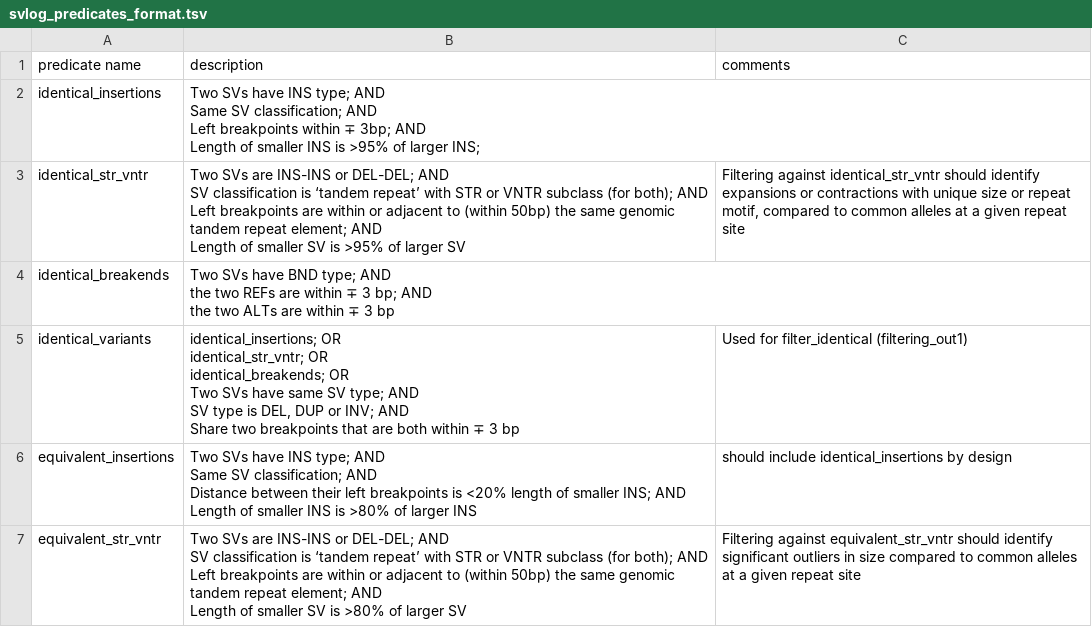
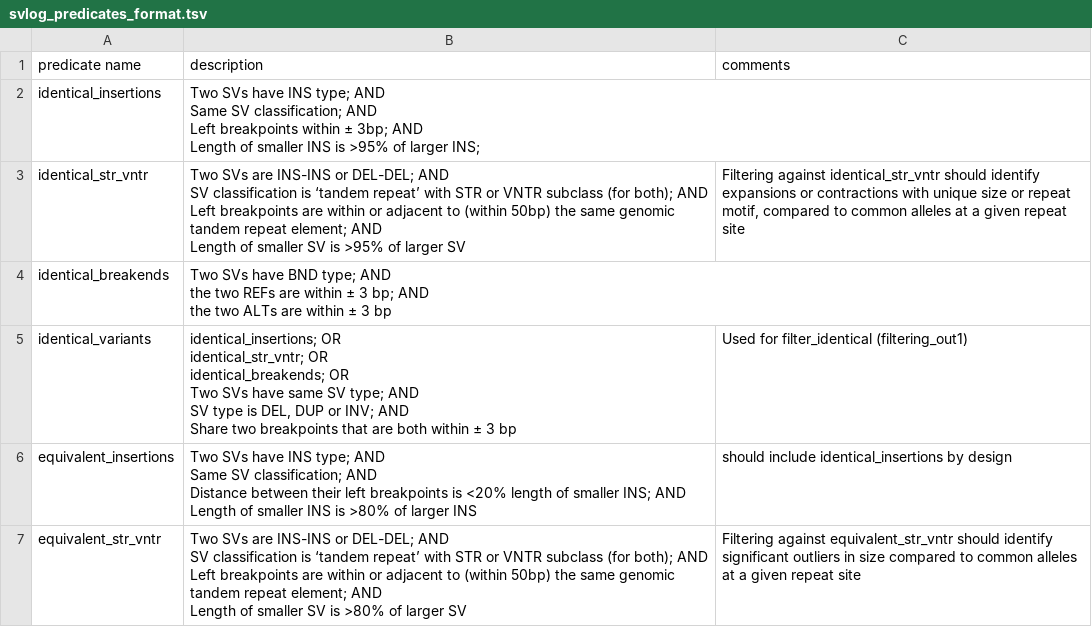
Before and after one commit to GenTechGp/puzzleapp, a TSV file: inst/extdata/db/table_schema/documentation/svlog_predicates_format.tsv, drawn as a sheet; only a part is shown.

```diff
--- a/inst/extdata/db/table_schema/documentation/svlog_predicates_format.tsv
+++ b/inst/extdata/db/table_schema/documentation/svlog_predicates_format.tsv
@@ -1,6 +1,6 @@
 predicate name	description	comments
-identical_insertions	"Two SVs have INS type; AND
-Same SV classification; AND
-Left breakpoints within ∓ 3bp; AND
-Length of smaller INS is >95% of larger INS;"	
+identical_insertions	"Two SVs have INS type; AND
+Same SV classification; AND
+Left breakpoints within ± 3bp; AND
+Length of smaller INS is >95% of larger INS;"	
 identical_str_vntr	"Two SVs are INS-INS or DEL-DEL; AND
@@ -9,11 +9,11 @@ Left breakpoints are within or adjacent to (within 50bp) the same genomic tandem
 Length of smaller SV is >95% of larger SV"	Filtering against identical_str_vntr should identify expansions or contractions with unique size or repeat motif, compared to common alleles at a given repeat site
-identical_breakends	"Two SVs have BND type; AND
-the two REFs are within ∓ 3 bp; AND
-the two ALTs are within ∓ 3 bp"	
-identical_variants	"identical_insertions; OR
-identical_str_vntr; OR
-identical_breakends; OR
-Two SVs have same SV type; AND
-SV type is DEL, DUP or INV; AND
-Share two breakpoints that are both within ∓ 3 bp"	Used for filter_identical (filtering_out1)
+identical_breakends	"Two SVs have BND type; AND
+the two REFs are within ± 3 bp; AND
+the two ALTs are within ± 3 bp"	
+identical_variants	"identical_insertions; OR
+identical_str_vntr; OR
+identical_breakends; OR
+Two SVs have same SV type; AND
+SV type is DEL, DUP or INV; AND
+Share two breakpoints that are both within ± 3 bp"	Used for filter_identical (filtering_out1)
 equivalent_insertions	"Two SVs have INS type; AND
```
Also changed, not shown: inst/extdata/db/table_schema/documentation/filter_tsv_format.tsv, inst/extdata/db/table_schema/documentation/snv_tsv_format.tsv, 2 other files.
